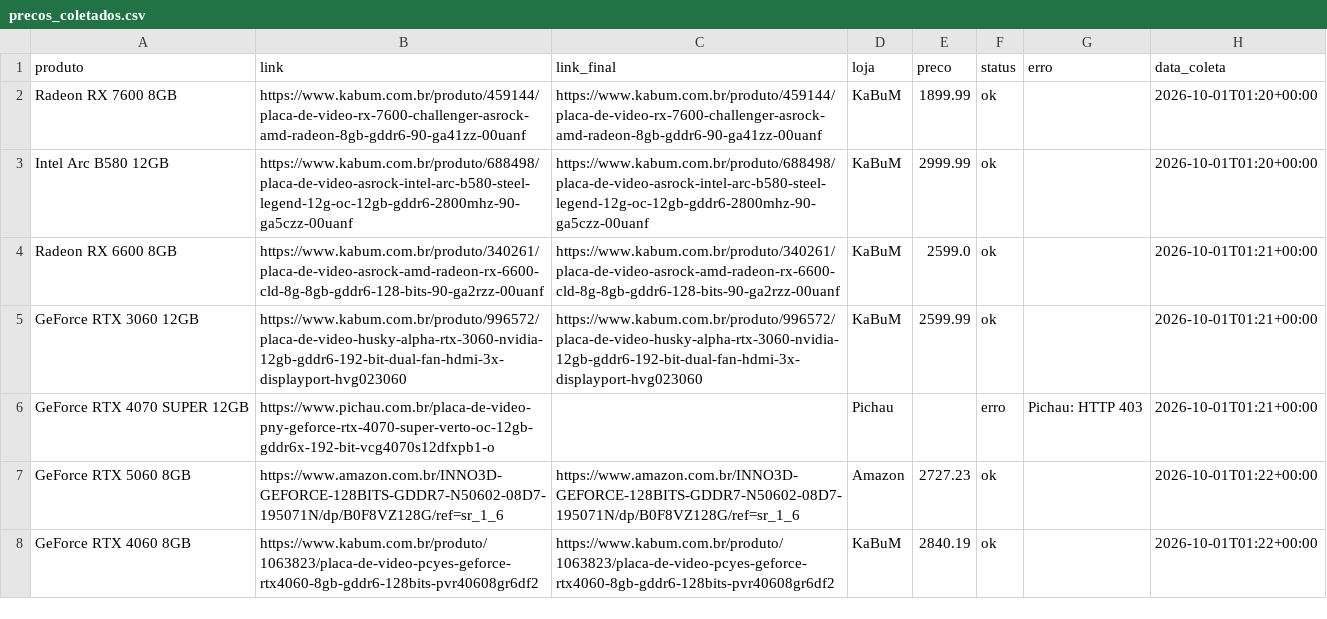
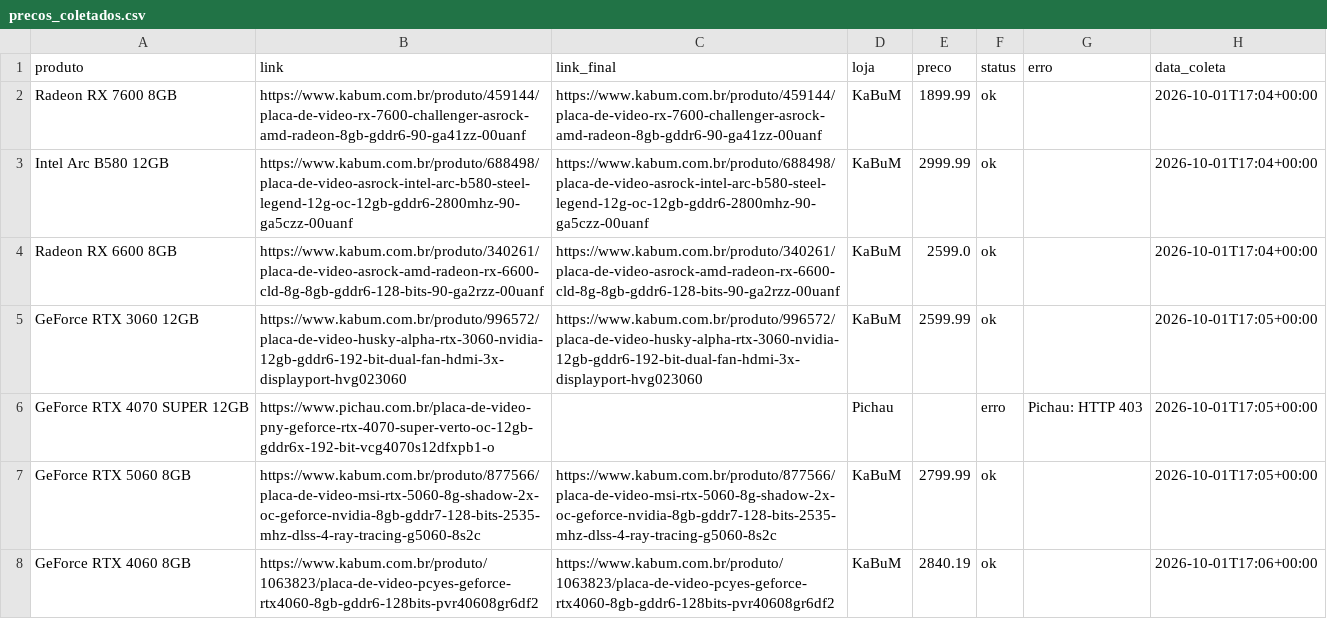
Before and after one commit to fabioconceicao22/radar-gpu-gamer-br, a CSV file: data/precos_coletados.csv, drawn as a sheet.

```diff
--- a/data/precos_coletados.csv
+++ b/data/precos_coletados.csv
@@ -1,8 +1,8 @@
 produto,link,link_final,loja,preco,status,erro,data_coleta
-Radeon RX 7600 8GB,https://www.kabum.com.br/produto/459144/placa-de-video-rx-7600-challenger-asrock-amd-radeon-8gb-gddr6-90-ga41zz-00uanf,https://www.kabum.com.br/produto/459144/placa-de-video-rx-7600-challenger-asrock-amd-radeon-8gb-gddr6-90-ga41zz-00uanf,KaBuM,1899.99,ok,,2026-10-01T01:20+00:00
-Intel Arc B580 12GB,https://www.kabum.com.br/produto/688498/placa-de-video-asrock-intel-arc-b580-steel-legend-12g-oc-12gb-gddr6-2800mhz-90-ga5czz-00uanf,https://www.kabum.com.br/produto/688498/placa-de-video-asrock-intel-arc-b580-steel-legend-12g-oc-12gb-gddr6-2800mhz-90-ga5czz-00uanf,KaBuM,2999.99,ok,,2026-10-01T01:20+00:00
-Radeon RX 6600 8GB,https://www.kabum.com.br/produto/340261/placa-de-video-asrock-amd-radeon-rx-6600-cld-8g-8gb-gddr6-128-bits-90-ga2rzz-00uanf,https://www.kabum.com.br/produto/340261/placa-de-video-asrock-amd-radeon-rx-6600-cld-8g-8gb-gddr6-128-bits-90-ga2rzz-00uanf,KaBuM,2599.0,ok,,2026-10-01T01:21+00:00
-GeForce RTX 3060 12GB,https://www.kabum.com.br/produto/996572/placa-de-video-husky-alpha-rtx-3060-nvidia-12gb-gddr6-192-bit-dual-fan-hdmi-3x-displayport-hvg023060,https://www.kabum.com.br/produto/996572/placa-de-video-husky-alpha-rtx-3060-nvidia-12gb-gddr6-192-bit-dual-fan-hdmi-3x-displayport-hvg023060,KaBuM,2599.99,ok,,2026-10-01T01:21+00:00
-GeForce RTX 4070 SUPER 12GB,https://www.pichau.com.br/placa-de-video-pny-geforce-rtx-4070-super-verto-oc-12gb-gddr6x-192-bit-vcg4070s12dfxpb1-o,,Pichau,,erro,Pichau: HTTP 403,2026-10-01T01:21+00:00
-GeForce RTX 5060 8GB,https://www.amazon.com.br/INNO3D-GEFORCE-128BITS-GDDR7-N50602-08D7-195071N/dp/B0F8VZ128G/ref=sr_1_6,https://www.amazon.com.br/INNO3D-GEFORCE-128BITS-GDDR7-N50602-08D7-195071N/dp/B0F8VZ128G/ref=sr_1_6,Amazon,2727.23,ok,,2026-10-01T01:22+00:00
-GeForce RTX 4060 8GB,https://www.kabum.com.br/produto/1063823/placa-de-video-pcyes-geforce-rtx4060-8gb-gddr6-128bits-pvr40608gr6df2,https://www.kabum.com.br/produto/1063823/placa-de-video-pcyes-geforce-rtx4060-8gb-gddr6-128bits-pvr40608gr6df2,KaBuM,2840.19,ok,,2026-10-01T01:22+00:00
+Radeon RX 7600 8GB,https://www.kabum.com.br/produto/459144/placa-de-video-rx-7600-challenger-asrock-amd-radeon-8gb-gddr6-90-ga41zz-00uanf,https://www.kabum.com.br/produto/459144/placa-de-video-rx-7600-challenger-asrock-amd-radeon-8gb-gddr6-90-ga41zz-00uanf,KaBuM,1899.99,ok,,2026-10-01T17:04+00:00
+Intel Arc B580 12GB,https://www.kabum.com.br/produto/688498/placa-de-video-asrock-intel-arc-b580-steel-legend-12g-oc-12gb-gddr6-2800mhz-90-ga5czz-00uanf,https://www.kabum.com.br/produto/688498/placa-de-video-asrock-intel-arc-b580-steel-legend-12g-oc-12gb-gddr6-2800mhz-90-ga5czz-00uanf,KaBuM,2999.99,ok,,2026-10-01T17:04+00:00
+Radeon RX 6600 8GB,https://www.kabum.com.br/produto/340261/placa-de-video-asrock-amd-radeon-rx-6600-cld-8g-8gb-gddr6-128-bits-90-ga2rzz-00uanf,https://www.kabum.com.br/produto/340261/placa-de-video-asrock-amd-radeon-rx-6600-cld-8g-8gb-gddr6-128-bits-90-ga2rzz-00uanf,KaBuM,2599.0,ok,,2026-10-01T17:04+00:00
+GeForce RTX 3060 12GB,https://www.kabum.com.br/produto/996572/placa-de-video-husky-alpha-rtx-3060-nvidia-12gb-gddr6-192-bit-dual-fan-hdmi-3x-displayport-hvg023060,https://www.kabum.com.br/produto/996572/placa-de-video-husky-alpha-rtx-3060-nvidia-12gb-gddr6-192-bit-dual-fan-hdmi-3x-displayport-hvg023060,KaBuM,2599.99,ok,,2026-10-01T17:05+00:00
+GeForce RTX 4070 SUPER 12GB,https://www.pichau.com.br/placa-de-video-pny-geforce-rtx-4070-super-verto-oc-12gb-gddr6x-192-bit-vcg4070s12dfxpb1-o,,Pichau,,erro,Pichau: HTTP 403,2026-10-01T17:05+00:00
+GeForce RTX 5060 8GB,https://www.kabum.com.br/produto/877566/placa-de-video-msi-rtx-5060-8g-shadow-2x-oc-geforce-nvidia-8gb-gddr7-128-bits-2535-mhz-dlss-4-ray-tracing-g5060-8s2c,https://www.kabum.com.br/produto/877566/placa-de-video-msi-rtx-5060-8g-shadow-2x-oc-geforce-nvidia-8gb-gddr7-128-bits-2535-mhz-dlss-4-ray-tracing-g5060-8s2c,KaBuM,2799.99,ok,,2026-10-01T17:05+00:00
+GeForce RTX 4060 8GB,https://www.kabum.com.br/produto/1063823/placa-de-video-pcyes-geforce-rtx4060-8gb-gddr6-128bits-pvr40608gr6df2,https://www.kabum.com.br/produto/1063823/placa-de-video-pcyes-geforce-rtx4060-8gb-gddr6-128bits-pvr40608gr6df2,KaBuM,2840.19,ok,,2026-10-01T17:06+00:00
```
